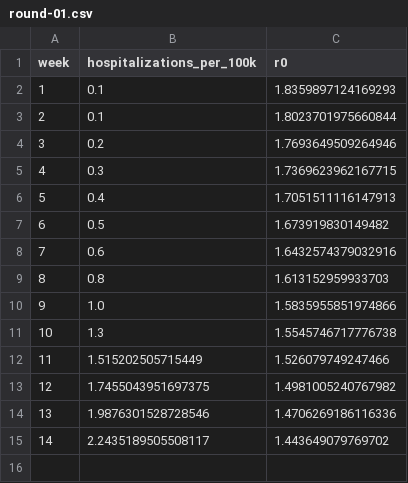
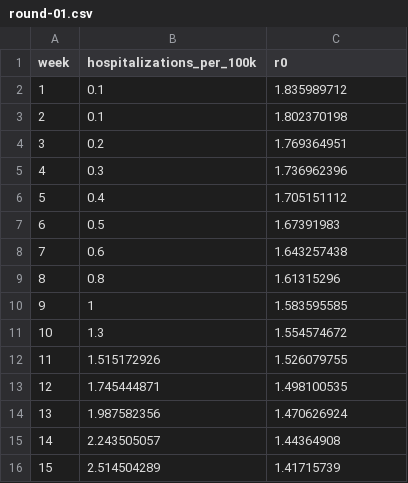
Before and after one commit to jpsluka/modeling-the-invisible-workshop, a CSV file: predictions/Team-07/challenge-01/round-01.csv, drawn as a sheet.

Commit message:
Add files via upload

```diff
--- a/predictions/Team-07/challenge-01/round-01.csv
+++ b/predictions/Team-07/challenge-01/round-01.csv
@@ -1,15 +1,16 @@
 week,hospitalizations_per_100k,r0
-1,0.1,1.8359897124169293
-2,0.1,1.8023701975660844
-3,0.2,1.7693649509264946
-4,0.3,1.7369623962167715
-5,0.4,1.7051511116147913
-6,0.5,1.673919830149482
-7,0.6,1.6432574379032916
-8,0.8,1.613152959933703
-9,1.0,1.5835955851974866
-10,1.3,1.5545746717776738
-11,1.515202505715449,1.526079749247466
-12,1.7455043951697375,1.4981005240767982
-13,1.9876301528728546,1.4706269186116336
-14,2.2435189505508117,1.443649079769702
+1,0.1,1.835989712
+2,0.1,1.802370198
+3,0.2,1.769364951
+4,0.3,1.736962396
+5,0.4,1.705151112
+6,0.5,1.67391983
+7,0.6,1.643257438
+8,0.8,1.61315296
+9,1,1.583595585
+10,1.3,1.554574672
+11,1.515172926,1.526079755
+12,1.745444871,1.498100535
+13,1.987582356,1.470626924
+14,2.243505057,1.44364908
+15,2.514504289,1.41715739
```
